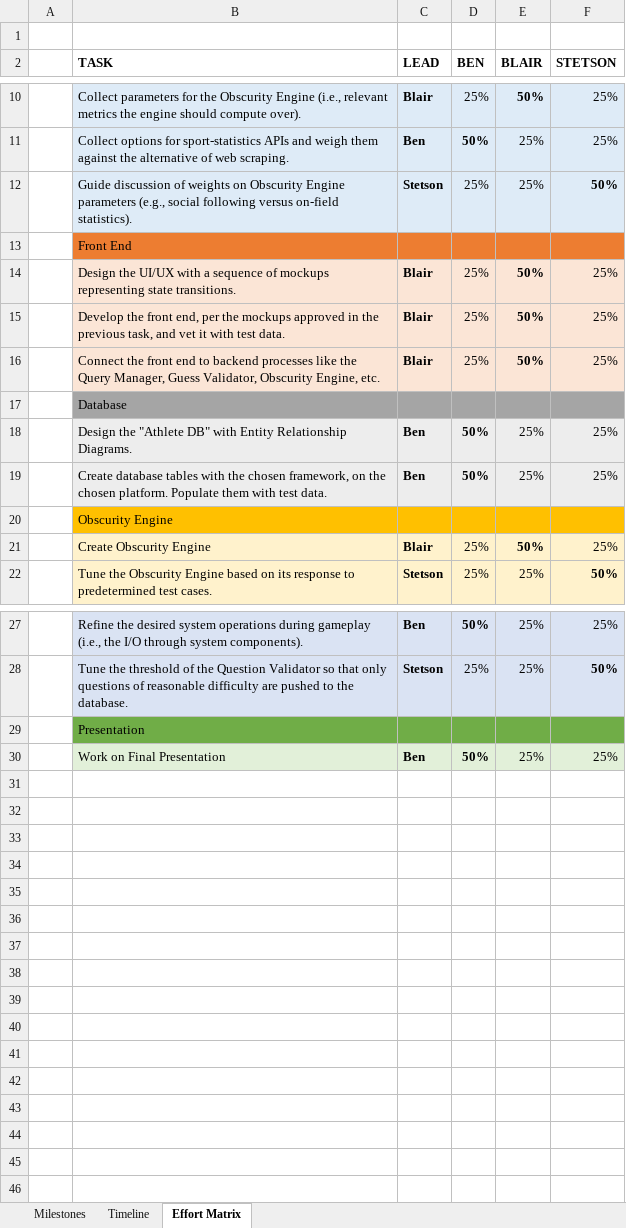
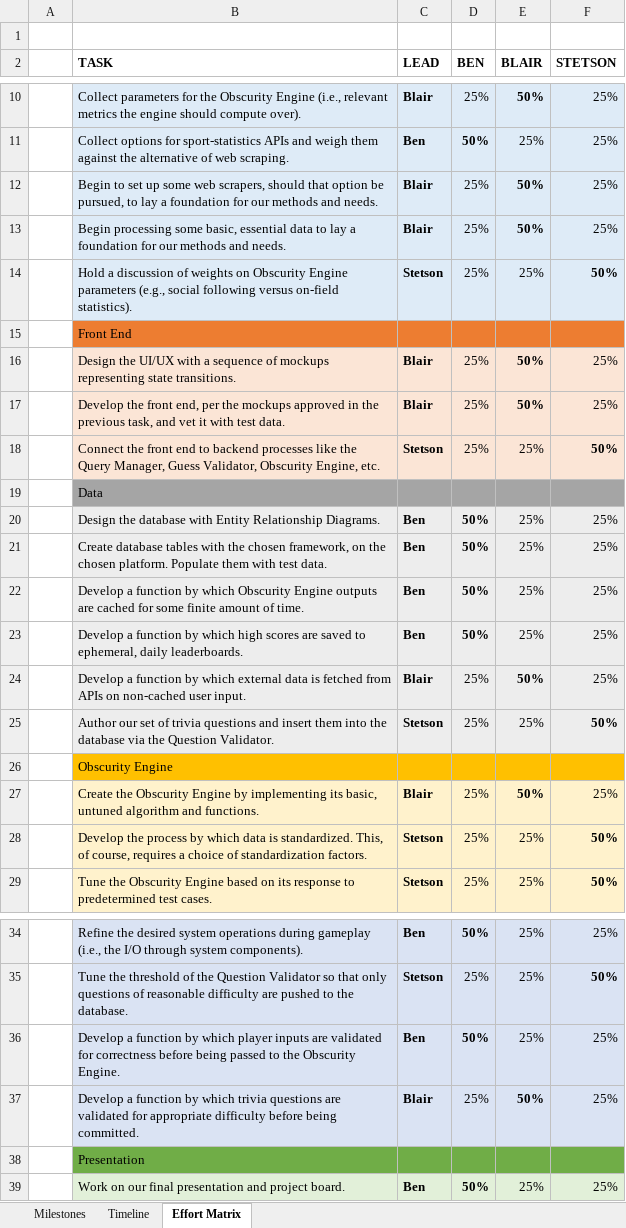
Before and after one commit to BlairBowen/Knowball, an Excel workbook: tasks/milestones-timeline-effort.xlsx, sheet Effort Matrix, drawn as a sheet; only a part is shown, gaps mark what is left out; values as stored, in another font and other column widths than the file's, no borders; addresses are those after the commit; the diff names each change by its address in the sheet, - before the commit and + after, or states it on an @@ line.

Commit message:
Add files via upload

```diff
--- a/tasks/milestones-timeline-effort.xlsx (sheet Effort Matrix)
+++ b/tasks/milestones-timeline-effort.xlsx (sheet Effort Matrix)
+row 12:  | Begin to set up some web scrapers, should that option be pursued, to lay a foundation for our methods and needs. | Blair | 25% | 50% | 25%
+row 13:  | Begin processing some basic, essential data to lay a foundation for our methods and needs. | Blair | 25% | 50% | 25%
-B14 (TASK): Guide discussion of…
+B14 (TASK): Hold a discussion of…
-C18 (LEAD): Blair
+C18 (LEAD): Stetson
-E18 (BLAIR): 50%
+E18 (BLAIR): 25%
-E18 bold: on
+E18 bold: off
-F18 (STETSON): 25%
+F18 (STETSON): 50%
-F18 bold: off
+F18 bold: on
-B19 (TASK): Database
+B19 (TASK): Data
-B20 (TASK): Design the "Athlete DB" with Entity…
+B20 (TASK): Design the database with Entity…
+row 22:  | Develop a function by which Obscurity Engine outputs are cached for some finite amount of time. | Ben | 50% | 25% | 25%
+row 23:  | Develop a function by which high scores are saved to ephemeral, daily leaderboards. | Ben | 50% | 25% | 25%
+row 24:  | Develop a function by which external data is fetched from APIs on non-cached user input. | Blair | 25% | 50% | 25%
+row 25:  | Author our set of trivia questions and insert them into the database via the Question Validator. | Stetson | 25% | 25% | 50%
-B27 (TASK): Create Obscurity Engine
+B27 (TASK): Create the Obscurity Engine by implementing its basic, untuned algorithm and functions.
+row 28:  | Develop the process by which data is standardized. This, of course, requires a choice of standardization factors. | Stetson | 25% | 25% | 50%
+row 36:  | Develop a function by which player inputs are validated for correctness before being passed to the Obscurity Engine. | Ben | 50% | 25% | 25%
+row 37:  | Develop a function by which trivia questions are validated for appropriate difficulty before being committed. | Blair | 25% | 50% | 25%
-B39 (TASK): Work on Final Presentation
+B39 (TASK): Work on our final presentation and project board.
```
Also changed, not shown: sheet Timeline, sheet Milestones.
